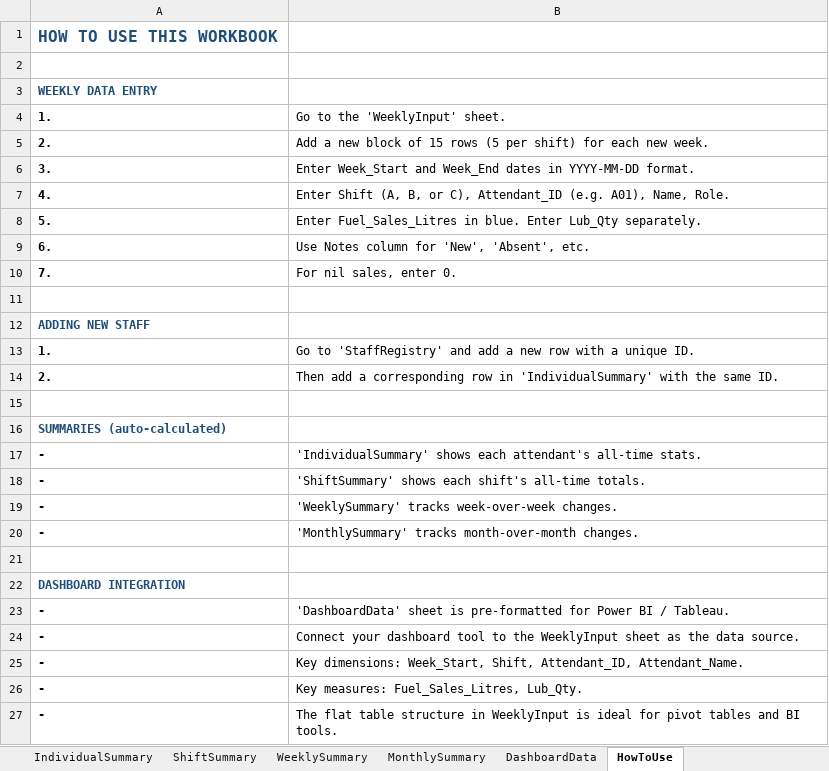
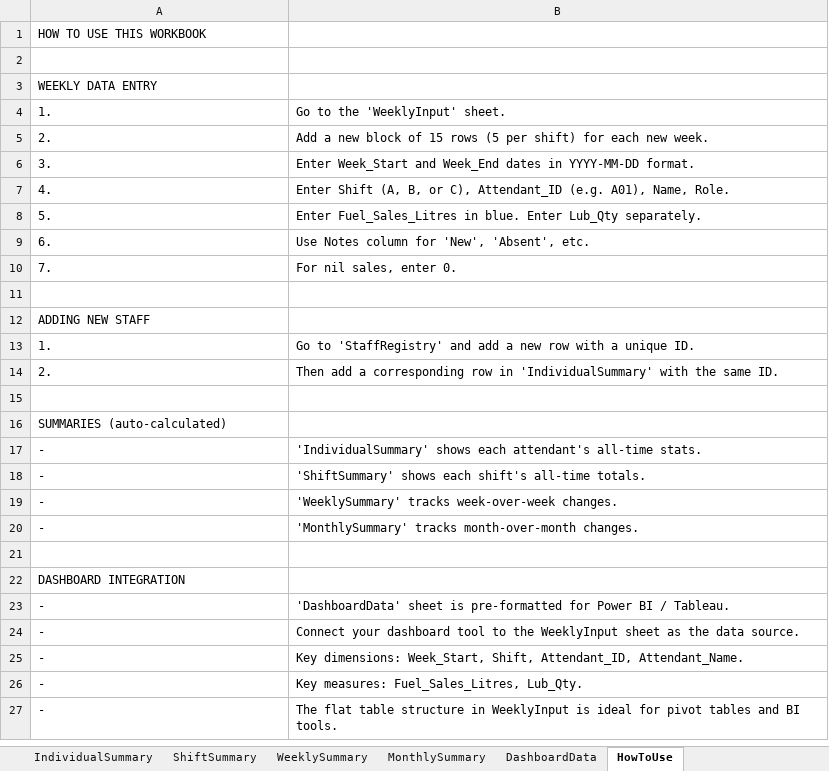
Before and after one commit to AfricanGiaNT/Bundaturnoff-, an Excel workbook: data/FuelStation_SalesTracker.xlsx, sheet HowToUse, drawn as a sheet; values as stored, in another font and other column widths than the file's, no borders; the diff names each change by its address in the sheet, - before the commit and + after, or states it on an @@ line.

```diff
--- a/data/FuelStation_SalesTracker.xlsx (sheet HowToUse)
+++ b/data/FuelStation_SalesTracker.xlsx (sheet HowToUse)
@@ A1 bold: on → off, text colour: #1F4E79 → black, text size: smaller @@
-A3:A10 bold: on
+A3:A10 bold: off
-A3 text colour: #1F4E79
+A3 text colour: black
-A12:A14 bold: on
+A12:A14 bold: off
-A12 text colour: #1F4E79
+A12 text colour: black
-A16:A20 bold: on
+A16:A20 bold: off
-A16 text colour: #1F4E79
+A16 text colour: black
-A22:A27 bold: on
+A22:A27 bold: off
-A22 text colour: #1F4E79
+A22 text colour: black
```
Also changed, not shown: sheet WeeklyInput, sheet IndividualSummary, sheet WeeklySummary, sheet MonthlySummary, sheet DashboardData, sheet StaffRegistry, 1 more sheet, 17 other files.
